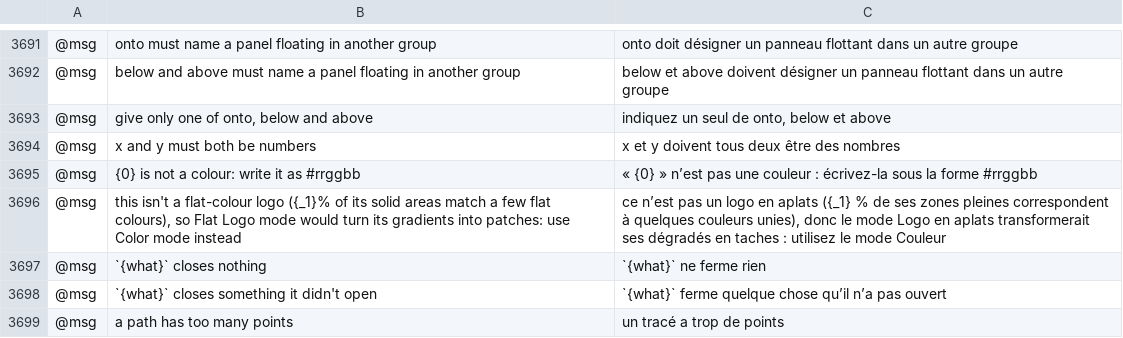
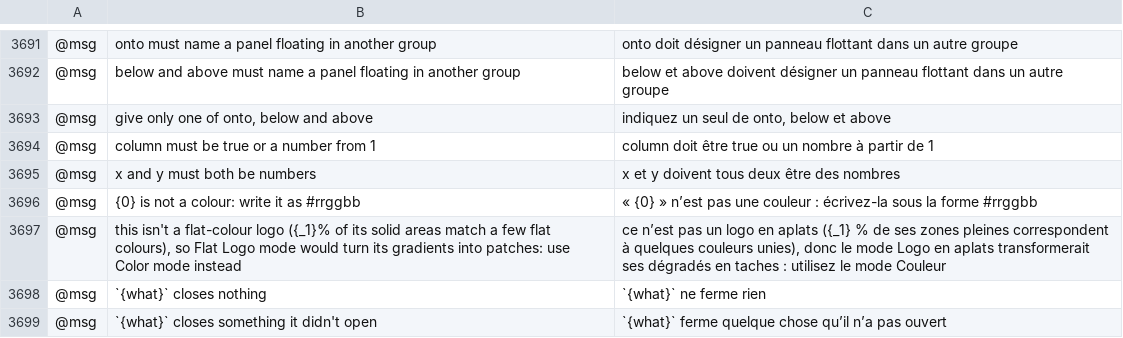
Before and after one commit to redrun6767/vectorcraft, a TSV file: crates/ui-egui/src/i18n/fr.tsv, drawn as a sheet; only a part is shown, gaps mark what is left out; the shorter side is filled out with more unchanged rows; the diff names each change by its address in the sheet, - before the commit and + after, or states it on an @@ line.

```diff
--- a/crates/ui-egui/src/i18n/fr.tsv
+++ b/crates/ui-egui/src/i18n/fr.tsv
+row 3694: @msg | column must be true or a number from 1 | column doit être true ou un nombre à partir de 1
```
Also changed, not shown: crates/ui-egui/src/i18n/es.tsv, crates/ui-egui/src/i18n/it.tsv, 8 other files.
